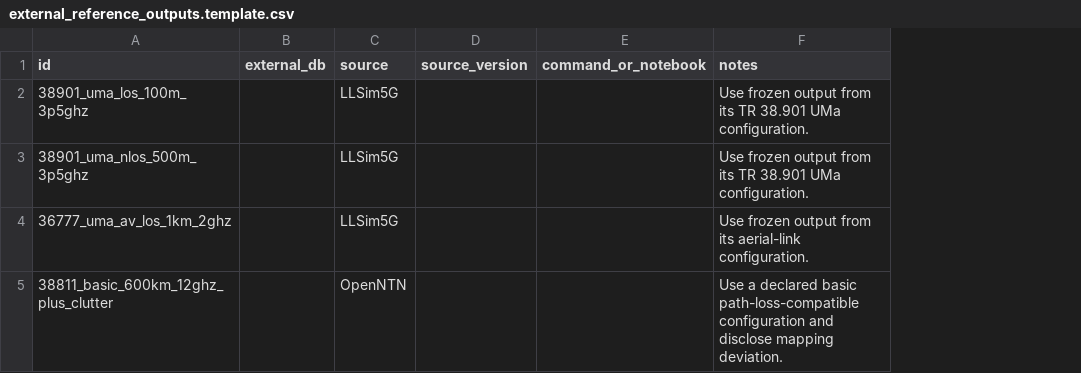
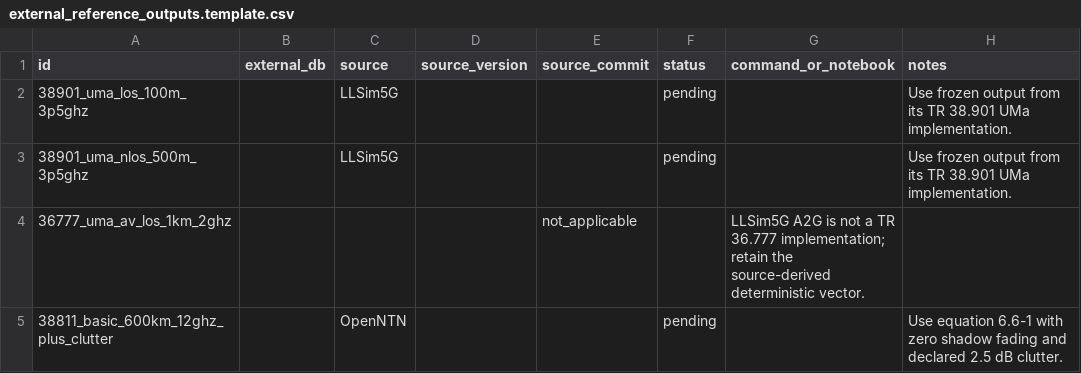
Before and after one commit to Mohamedhassan268/TN-NTN-hybrid-simulation, a CSV file: standards/external_reference_outputs.template.csv, drawn as a sheet; addresses are those after the commit; the diff names each change by its address in the sheet, - before the commit and + after, or states it on an @@ line.

Commit message:
Validate link models against pinned external simulators

```diff
--- a/standards/external_reference_outputs.template.csv
+++ b/standards/external_reference_outputs.template.csv
+column E (source_commit), row 4: not_applicable
+column F (status), rows 2-5: pending | pending |  | pending
-H2:H3 (notes): …38.901 UMa configuration.
+H2:H3 (notes): …38.901 UMa implementation.
-C4 (source): LLSim5G
+C4 (source): (empty)
-G4 (command_or_notebook): (empty)
+G4 (command_or_notebook): LLSim5G A2G is not a TR 36.777 implementation; retain the source-derived deterministic vector.
-H4 (notes): Use frozen output from its aerial-link configuration.
+H4 (notes): (empty)
-H5 (notes): Use a declared basic path-loss-compatible configuration and disclose mapping deviation.
+H5 (notes): Use equation 6.6-1 with zero shadow fading and declared 2.5 dB clutter.
```
Also changed, not shown: 10 other files.
